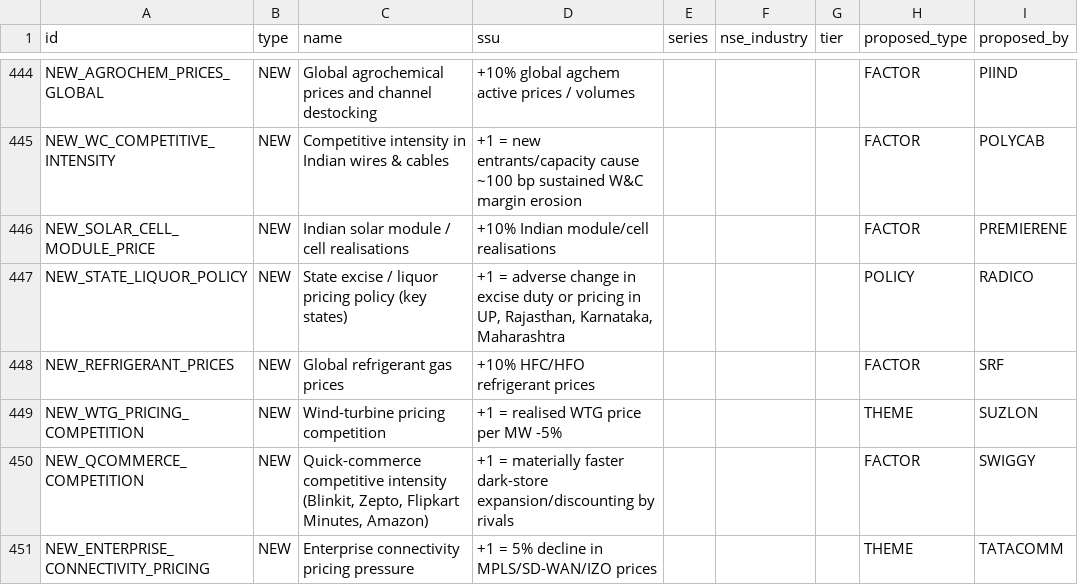
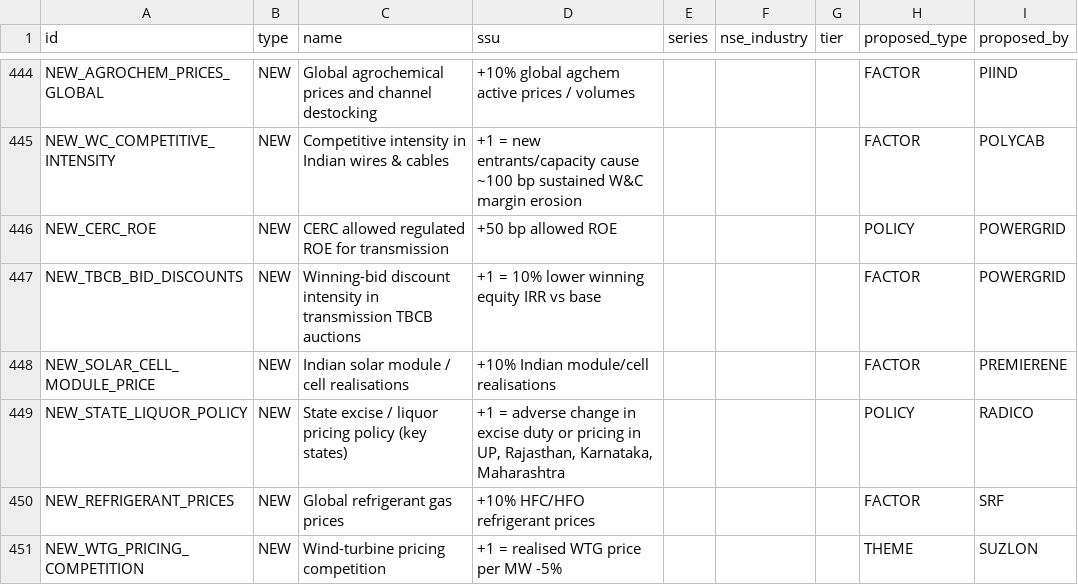
Before and after one commit to saurabh19891989-hue/regulator-predict, a CSV file: market_impact/results/nodes_all.csv, drawn as a sheet; only a part is shown, gaps mark what is left out; the shorter side is filled out with more unchanged rows.

```diff
--- a/market_impact/results/nodes_all.csv
+++ b/market_impact/results/nodes_all.csv
@@ -445,2 +445,4 @@ NEW_AGROCHEM_PRICES_GLOBAL,NEW,Global agrochemical prices and channel destocking
 NEW_WC_COMPETITIVE_INTENSITY,NEW,Competitive intensity in Indian wires & cables,+1 = new entrants/capacity cause ~100 bp sustained W&C margin erosion,,,,FACTOR,POLYCAB
+NEW_CERC_ROE,NEW,CERC allowed regulated ROE for transmission,+50 bp allowed ROE,,,,POLICY,POWERGRID
+NEW_TBCB_BID_DISCOUNTS,NEW,Winning-bid discount intensity in transmission TBCB auctions,+1 = 10% lower winning equity IRR vs base,,,,FACTOR,POWERGRID
 NEW_SOLAR_CELL_MODULE_PRICE,NEW,Indian solar module / cell realisations,+10% Indian module/cell realisations,,,,FACTOR,PREMIERENE
```
Also changed, not shown: market_impact/results/edge_flags.csv, 49 other files.
